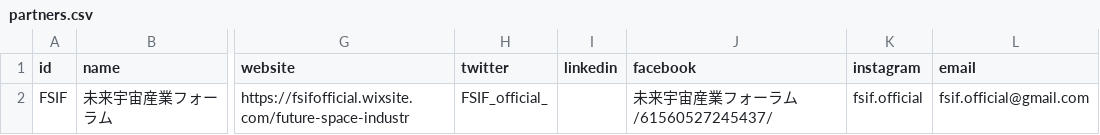
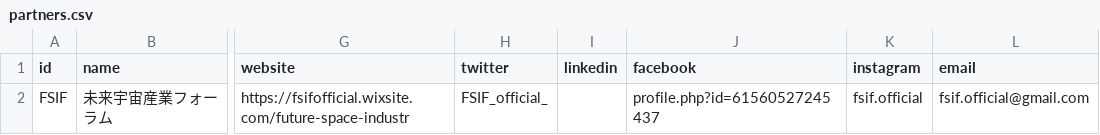
Before and after one commit to FSIFofficial/CosmoBase, a CSV file: data/partners.csv, drawn as a sheet; only a part is shown, gaps mark what is left out; the diff names each change by its address in the sheet, - before the commit and + after, or states it on an @@ line.

Commit message:
Update partners.csv

```diff
--- a/data/partners.csv
+++ b/data/partners.csv
-J2 (facebook): 未来宇宙産業フォーラム/61560527245437/
+J2 (facebook): profile.php?id=61560527245437
```
